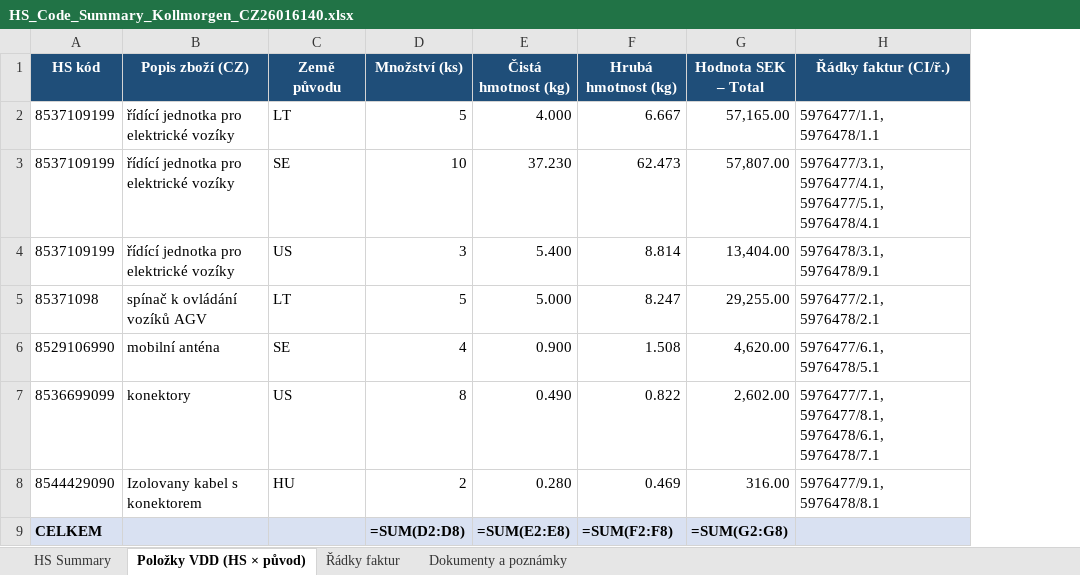
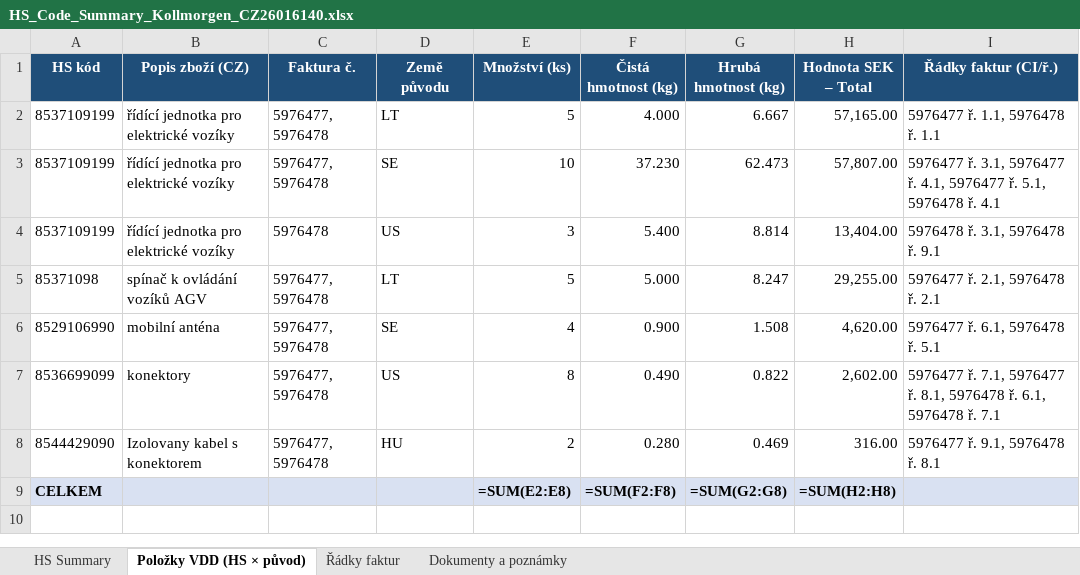
Before and after one commit to Kseni-ia/customs, an Excel workbook: output/HS_Code_Summary_Kollmorgen_CZ26016140.xlsx, sheet Položky VDD (HS × původ), drawn as a sheet; values as stored, in another font and other column widths than the file's, no borders; formulas without a stored value are shown as written; addresses are those after the commit; the diff names each change by its address in the sheet, - before the commit and + after, or states it on an @@ line.

```diff
--- a/output/HS_Code_Summary_Kollmorgen_CZ26016140.xlsx (sheet Položky VDD (HS × původ))
+++ b/output/HS_Code_Summary_Kollmorgen_CZ26016140.xlsx (sheet Položky VDD (HS × původ))
+column C (Faktura č.), rows 2-8: 5976477, 5976478 | 5976477, 5976478 | 5976478 | 5976477, 5976478 | 5976477, 5976478 | 5976477, 5976478 | 5976477, 5976478
-I2 (Řádky faktur (CI/ř.)): 5976477/1.1, 5976478/1.1
+I2 (Řádky faktur (CI/ř.)): 5976477 ř. 1.1, 5976478 ř. 1.1
-I3 (Řádky faktur (CI/ř.)): 5976477/3.1, 5976477/4.1, 5976477/5.1, 5976478/4.1
+I3 (Řádky faktur (CI/ř.)): 5976477 ř. 3.1, 5976477 ř. 4.1, 5976477 ř. 5.1, 5976478 ř. 4.1
-I4 (Řádky faktur (CI/ř.)): 5976478/3.1, 5976478/9.1
+I4 (Řádky faktur (CI/ř.)): 5976478 ř. 3.1, 5976478 ř. 9.1
-I5 (Řádky faktur (CI/ř.)): 5976477/2.1, 5976478/2.1
+I5 (Řádky faktur (CI/ř.)): 5976477 ř. 2.1, 5976478 ř. 2.1
-I6 (Řádky faktur (CI/ř.)): 5976477/6.1, 5976478/5.1
+I6 (Řádky faktur (CI/ř.)): 5976477 ř. 6.1, 5976478 ř. 5.1
-I7 (Řádky faktur (CI/ř.)): 5976477/7.1, 5976477/8.1, 5976478/6.1, 5976478/7.1
+I7 (Řádky faktur (CI/ř.)): 5976477 ř. 7.1, 5976477 ř. 8.1, 5976478 ř. 6.1, 5976478 ř. 7.1
-I8 (Řádky faktur (CI/ř.)): 5976477/9.1, 5976478/8.1
+I8 (Řádky faktur (CI/ř.)): 5976477 ř. 9.1, 5976478 ř. 8.1
-E9 (Množství (ks)): =SUM(D2:D8)
+E9 (Množství (ks)): =SUM(E2:E8)
-F9 (Čistá hmotnost (kg)): =SUM(E2:E8)
+F9 (Čistá hmotnost (kg)): =SUM(F2:F8)
-G9 (Hrubá hmotnost (kg)): =SUM(F2:F8)
+G9 (Hrubá hmotnost (kg)): =SUM(G2:G8)
-H9 (Hodnota SEK – Total): =SUM(G2:G8)
+H9 (Hodnota SEK – Total): =SUM(H2:H8)
```
Also changed, not shown: sheet HS Summary.
